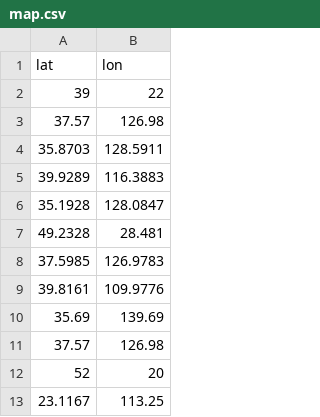
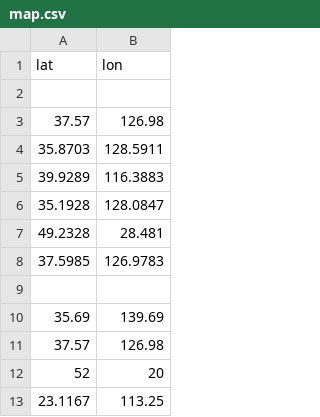
Before and after one commit to b3rtn/trackerndodes-map, a CSV file: map.csv, drawn as a sheet; only a part is shown; the diff names each change by its address in the sheet, - before the commit and + after, or states it on an @@ line.

Commit message:
Update map.csv

```diff
--- a/map.csv
+++ b/map.csv
-row 2: 39 | 22
+row 2: (empty)
-row 9: 39.8161 | 109.9776
+row 9: (empty)
```
